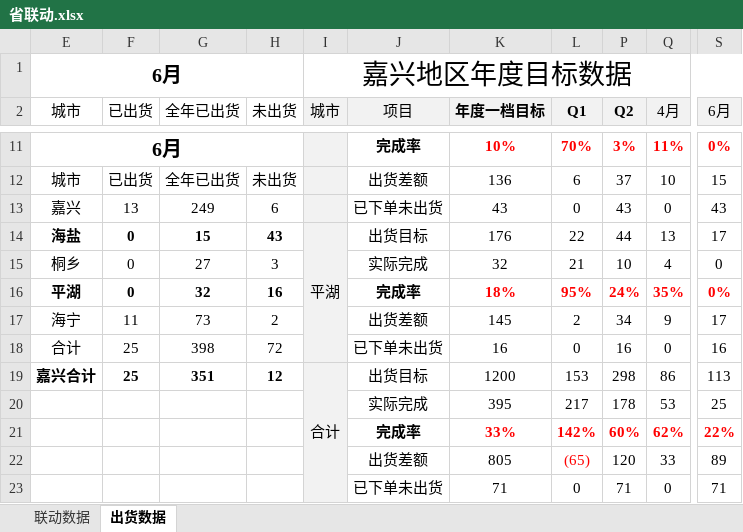
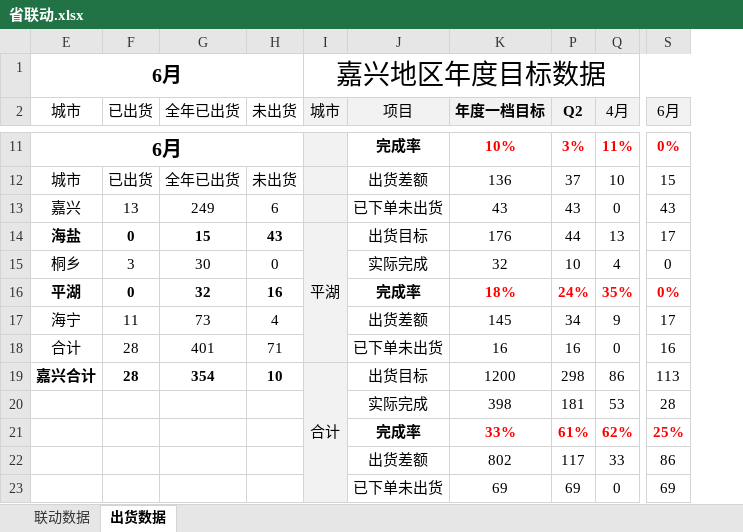
Before and after one commit to Viegie-Hu/workdata, an Excel workbook: 省联动.xlsx, sheet 出货数据, drawn as a sheet; only a part is shown, gaps mark what is left out; values as stored, in another font and other column widths than the file's, no borders; conditional formats not drawn; the diff covers the shown part only; the diff names each change by its address in the sheet, - before the commit and + after, or states it on an @@ line.

```diff
--- a/省联动.xlsx (sheet 出货数据)
+++ b/省联动.xlsx (sheet 出货数据)
@@ column L (Q1) hidden, rows 11-23: 70% | 6 | 0 | 22 | 21 | 95% | 2 | 0 | 153 | 217 | 142% | (65) | 0 @@
-F15 (已出货): 0
+F15 (已出货): 3
-G15 (全年已出货): 27
+G15 (全年已出货): 30
-H15 (未出货): 3
+H15 (未出货): 0
-H17 (未出货): 2
+H17 (未出货): 4
-F18:F19 (已出货): 25
+F18:F19 (已出货): 28
-G18 (全年已出货): 398
+G18 (全年已出货): 401
-H18 (未出货): 72
+H18 (未出货): 71
-G19 (全年已出货): 351
+G19 (全年已出货): 354
-H19 (未出货): 12
+H19 (未出货): 10
-K20 (年度一档目标): 395
+K20 (年度一档目标): 398
-P20 (Q2): 178
+P20 (Q2): 181
-S20 (6月): 25
+S20 (6月): 28
-P21 (Q2): 60%
+P21 (Q2): 61%
-S21 (6月): 22%
+S21 (6月): 25%
-K22 (年度一档目标): 805
+K22 (年度一档目标): 802
-P22 (Q2): 120
+P22 (Q2): 117
-S22 (6月): 89
+S22 (6月): 86
-K23 (年度一档目标): 71
+K23 (年度一档目标): 69
-P23 (Q2): 71
+P23 (Q2): 69
-S23 (6月): 71
+S23 (6月): 69
```
Also changed, not shown: 24 edited cells elsewhere in this sheet, sheet 联动数据, hidden cells.
